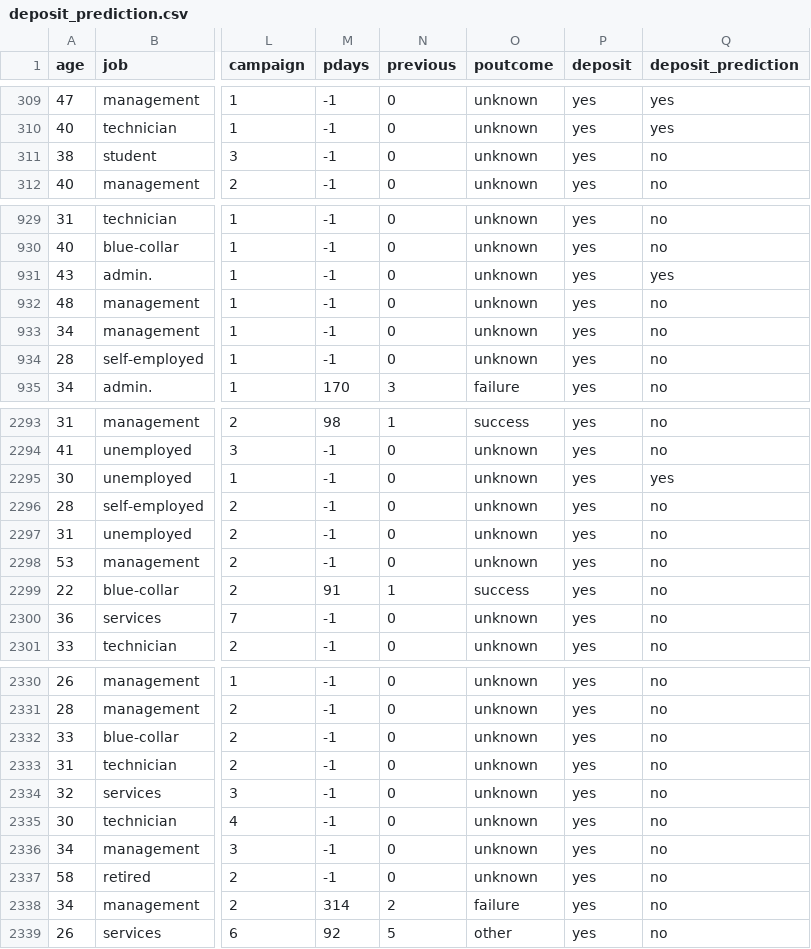
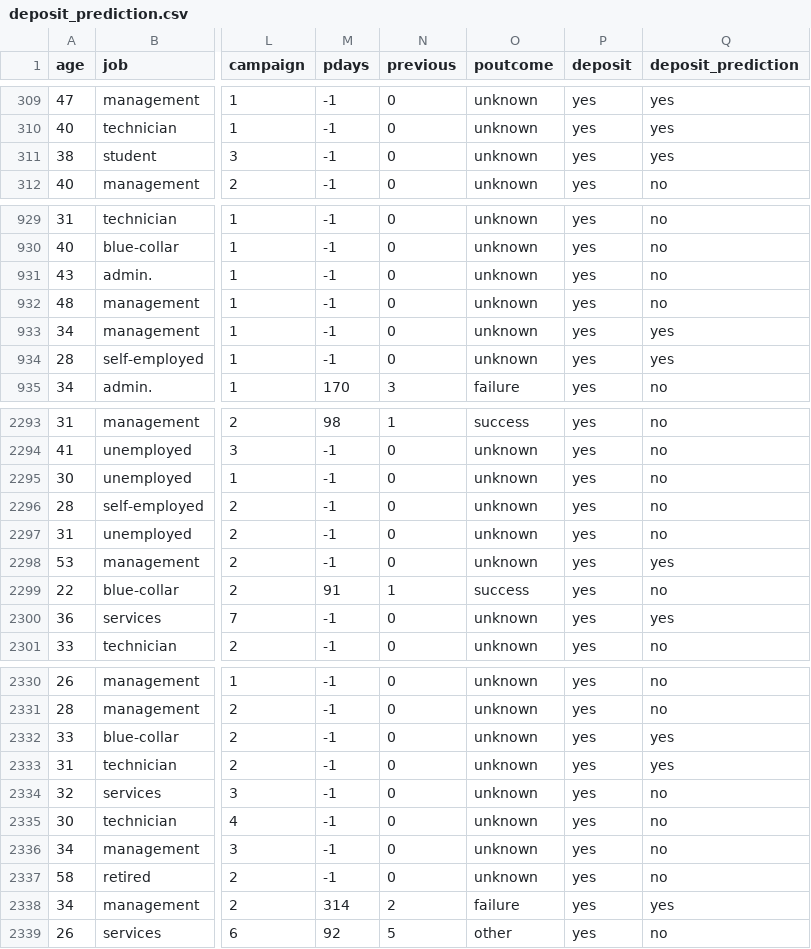
Before and after one commit to NickKletnoi/pythonProject, a CSV file: LinearReg/deposit_prediction.csv, drawn as a sheet; only a part is shown, gaps mark what is left out; the diff covers the shown part only; the diff names each change by its address in the sheet, - before the commit and + after, or states it on an @@ line.

```diff
--- a/LinearReg/deposit_prediction.csv
+++ b/LinearReg/deposit_prediction.csv
-Q311 (deposit_prediction): no
+Q311 (deposit_prediction): yes
-Q931 (deposit_prediction): yes
+Q931 (deposit_prediction): no
-Q933:Q934 (deposit_prediction): no
+Q933:Q934 (deposit_prediction): yes
-Q2295 (deposit_prediction): yes
+Q2295 (deposit_prediction): no
-Q2298 (deposit_prediction): no
+Q2298 (deposit_prediction): yes
-Q2300 (deposit_prediction): no
+Q2300 (deposit_prediction): yes
-Q2332:Q2333 (deposit_prediction): no
+Q2332:Q2333 (deposit_prediction): yes
-Q2338 (deposit_prediction): no
+Q2338 (deposit_prediction): yes
```
Also changed, not shown: 166 edited cells elsewhere in this file, 2 other files.
